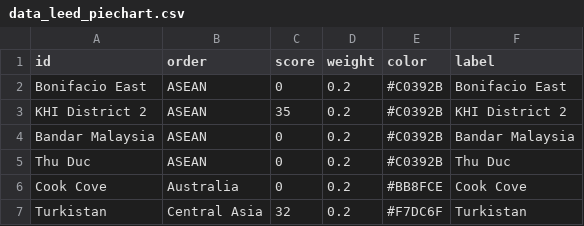
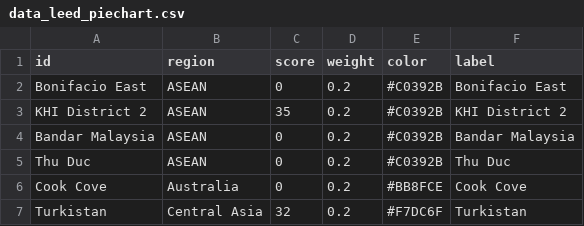
Before and after one commit to wenhaowuuu/60daychallenge, a CSV file: data_leed_piechart.csv, drawn as a sheet; only a part is shown.

```diff
--- a/data_leed_piechart.csv
+++ b/data_leed_piechart.csv
@@ -1,2 +1,2 @@
-id,order,score,weight,color,label
+id,region,score,weight,color,label
 Bonifacio East,ASEAN,0,0.2,#C0392B,Bonifacio East
```
Also changed, not shown: 1 other file.
